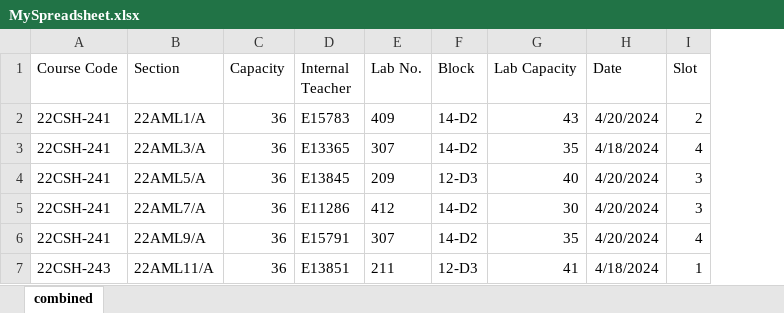
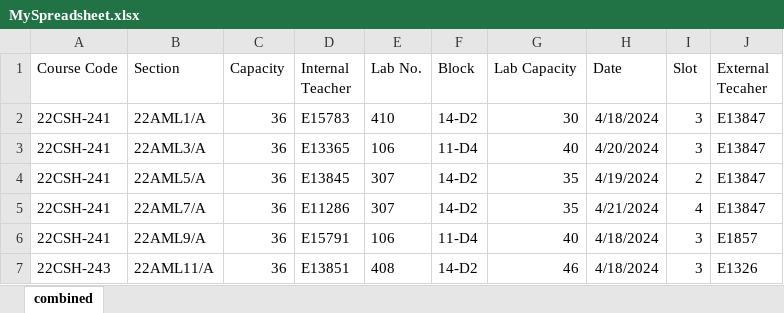
Before and after one commit to godsplanhk/CUXAM, an Excel workbook: backend/src/algo/MySpreadsheet.xlsx, sheet combined, drawn as a sheet; only a part is shown; values as stored, in another font and other column widths than the file's, no borders; the diff covers the shown part only; the diff names each change by its address in the sheet, - before the commit and + after, or states it on an @@ line.

```diff
--- a/backend/src/algo/MySpreadsheet.xlsx (sheet combined)
+++ b/backend/src/algo/MySpreadsheet.xlsx (sheet combined)
+column J (External Tecaher), rows 2-7: E13847 | E13847 | E13847 | E13847 | E1857 | E1326
-E2 (Lab No.): 409
+E2 (Lab No.): 410
-G2 (Lab Capacity): 43
+G2 (Lab Capacity): 30
-H2 (Date): 4/20/2024
+H2 (Date): 4/18/2024
-I2 (Slot): 2
+I2 (Slot): 3
-E3 (Lab No.): 307
+E3 (Lab No.): 106
-F3 (Block): 14-D2
+F3 (Block): 11-D4
-G3 (Lab Capacity): 35
+G3 (Lab Capacity): 40
-H3 (Date): 4/18/2024
+H3 (Date): 4/20/2024
-I3 (Slot): 4
+I3 (Slot): 3
-E4 (Lab No.): 209
+E4 (Lab No.): 307
-F4 (Block): 12-D3
+F4 (Block): 14-D2
-G4 (Lab Capacity): 40
+G4 (Lab Capacity): 35
-H4 (Date): 4/20/2024
+H4 (Date): 4/19/2024
-I4 (Slot): 3
+I4 (Slot): 2
-E5 (Lab No.): 412
+E5 (Lab No.): 307
-G5 (Lab Capacity): 30
+G5 (Lab Capacity): 35
-H5 (Date): 4/20/2024
+H5 (Date): 4/21/2024
-I5 (Slot): 3
+I5 (Slot): 4
-E6 (Lab No.): 307
+E6 (Lab No.): 106
-F6 (Block): 14-D2
+F6 (Block): 11-D4
-G6 (Lab Capacity): 35
+G6 (Lab Capacity): 40
-H6 (Date): 4/20/2024
+H6 (Date): 4/18/2024
-I6 (Slot): 4
+I6 (Slot): 3
-E7 (Lab No.): 211
+E7 (Lab No.): 408
-F7 (Block): 12-D3
+F7 (Block): 14-D2
-G7 (Lab Capacity): 41
+G7 (Lab Capacity): 46
-I7 (Slot): 1
+I7 (Slot): 3
```
Also changed, not shown: 904 edited cells elsewhere in this sheet, 34 other files.
